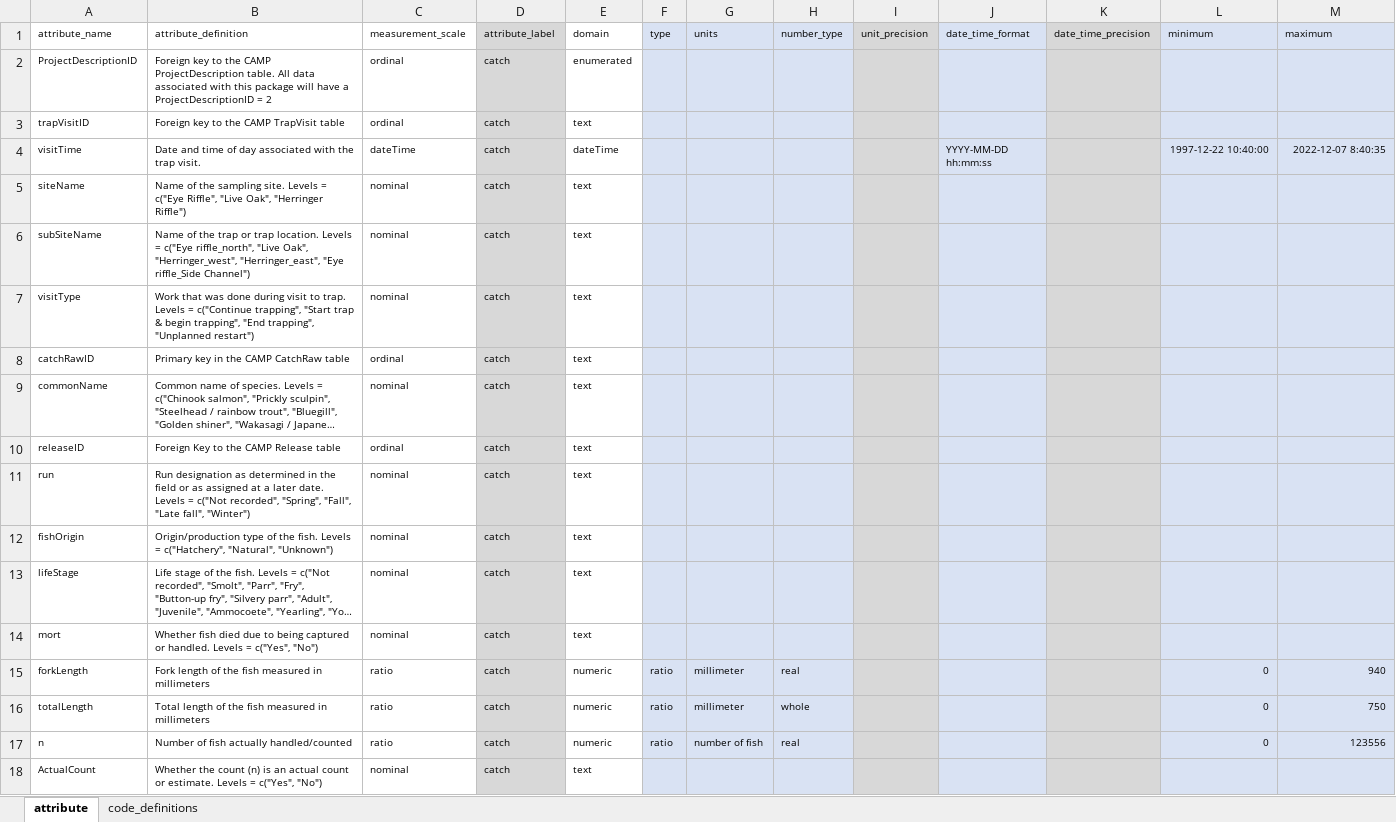
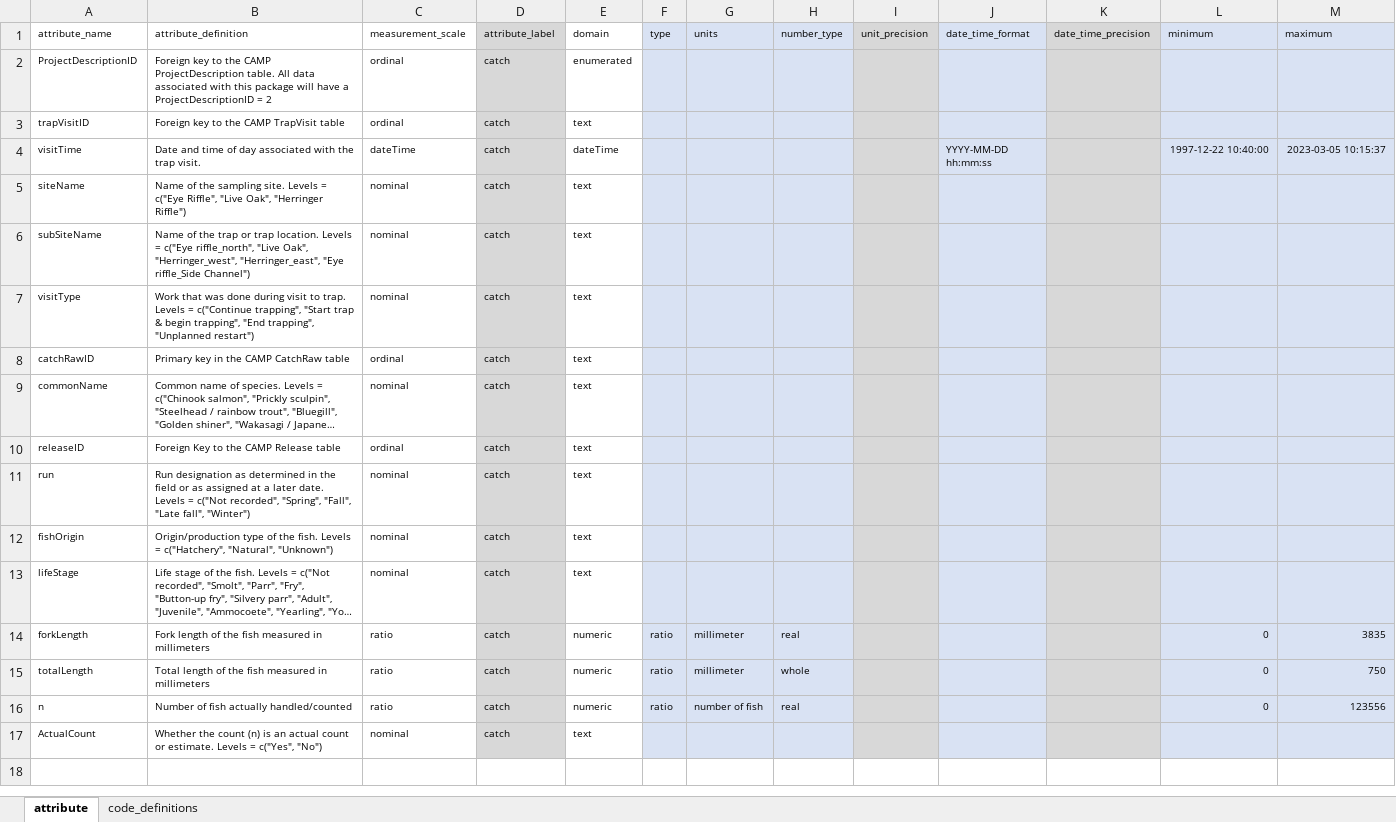
Before and after one commit to SRJPE/jpe-feather-edi, an Excel workbook: data-raw/metadata/feather_catch_metadata.xlsx, sheet attribute, drawn as a sheet; long unchanged cells end in …; values as stored, in another font and other column widths than the file's, no borders; removed rows and columns are numbered as before the commit, all else as after; the diff names each change by its address in the sheet, - before the commit and + after, or states it on an @@ line.

```diff
--- a/data-raw/metadata/feather_catch_metadata.xlsx (sheet attribute)
+++ b/data-raw/metadata/feather_catch_metadata.xlsx (sheet attribute)
-M4 (maximum): 2022-12-07 8:40:35
+M4 (maximum): 2023-03-05 10:15:37
-row 14: mort | Whether fish died due to being captured or handled. Levels = c("Yes", "No") | nominal | catch | text
-M14 (maximum): 940
+M14 (maximum): 3835
```
Also changed, not shown: data-raw/metadata/feather_recapture_metadata.xlsx, data-raw/metadata/feather_release_metadata.xlsx, 6 other files.
